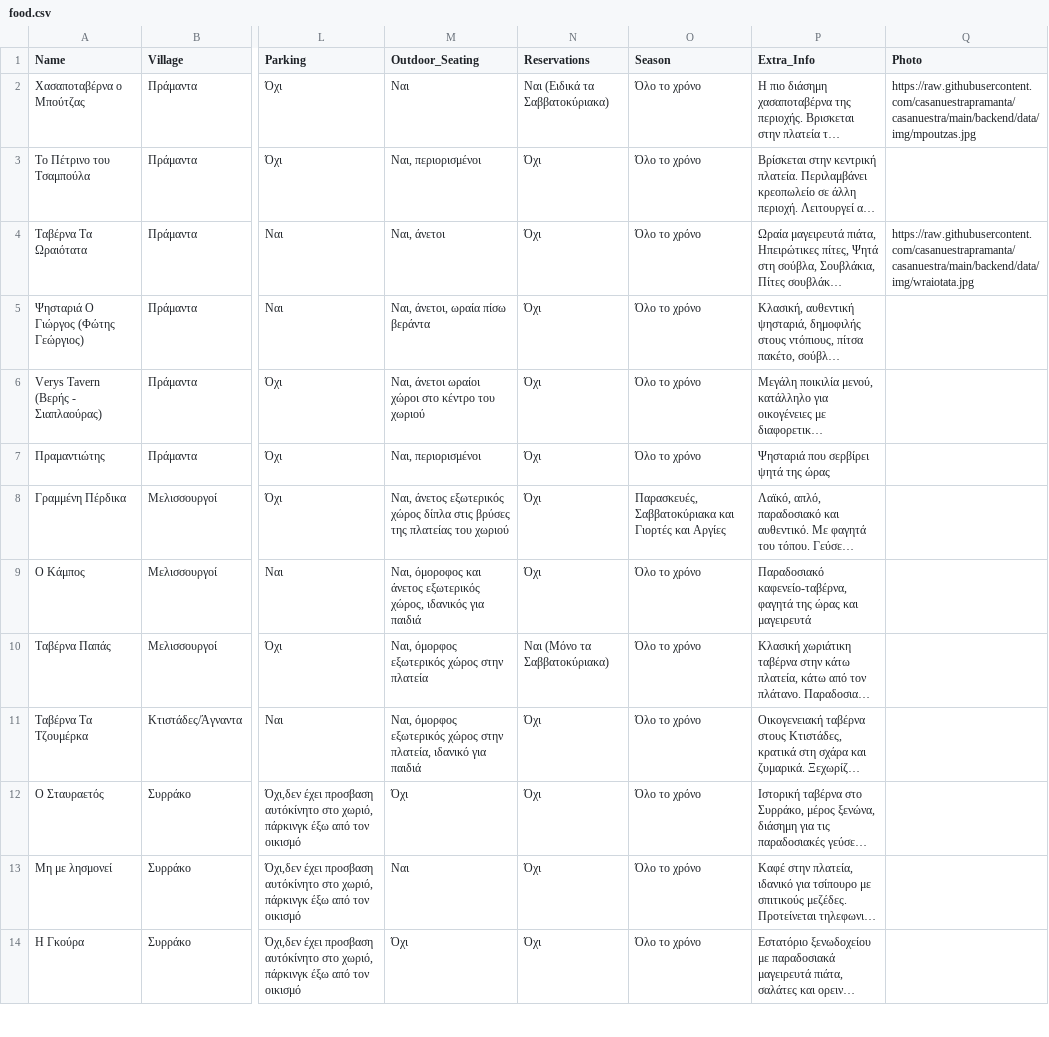
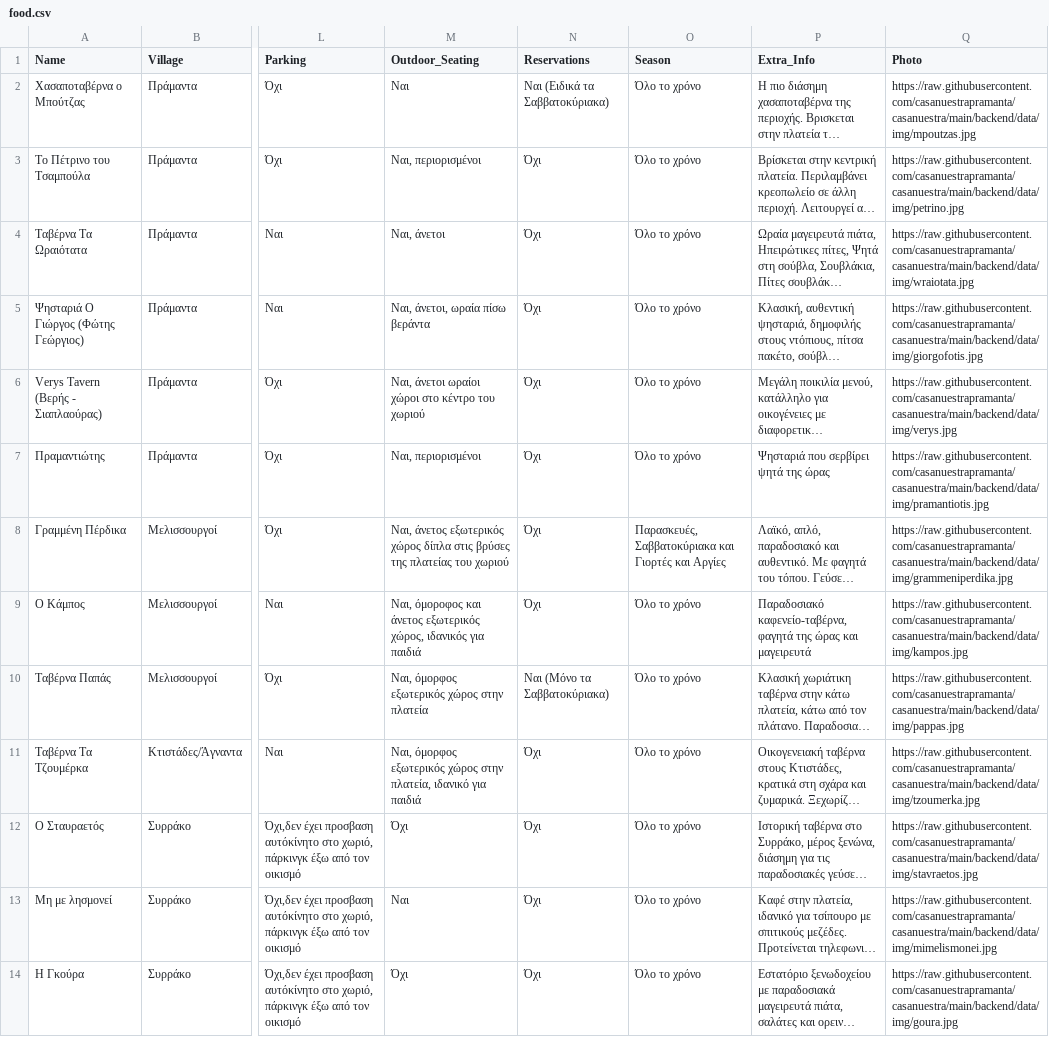
Before and after one commit to casanuestrapramanta/casanuestra, a CSV file: backend/data/food.csv, drawn as a sheet; only a part is shown, gaps mark what is left out; long unchanged cells end in …; the diff covers the shown part only; the diff names each change by its address in the sheet, - before the commit and + after, or states it on an @@ line.

```diff
--- a/backend/data/food.csv
+++ b/backend/data/food.csv
-Q3 (Photo): (empty)
+Q3 (Photo): https://raw.githubusercontent.com/casanuestrapramanta/casanuestra/main/backend/data/img/petrino.jpg
-Q5 (Photo): (empty)
+Q5 (Photo): https://raw.githubusercontent.com/casanuestrapramanta/casanuestra/main/backend/data/img/giorgofotis.jpg
-Q6 (Photo): (empty)
+Q6 (Photo): https://raw.githubusercontent.com/casanuestrapramanta/casanuestra/main/backend/data/img/verys.jpg
-Q7 (Photo): (empty)
+Q7 (Photo): https://raw.githubusercontent.com/casanuestrapramanta/casanuestra/main/backend/data/img/pramantiotis.jpg
-Q8 (Photo): (empty)
+Q8 (Photo): https://raw.githubusercontent.com/casanuestrapramanta/casanuestra/main/backend/data/img/grammeniperdika.jpg
-Q9 (Photo): (empty)
+Q9 (Photo): https://raw.githubusercontent.com/casanuestrapramanta/casanuestra/main/backend/data/img/kampos.jpg
-Q10 (Photo): (empty)
+Q10 (Photo): https://raw.githubusercontent.com/casanuestrapramanta/casanuestra/main/backend/data/img/pappas.jpg
-Q11 (Photo): (empty)
+Q11 (Photo): https://raw.githubusercontent.com/casanuestrapramanta/casanuestra/main/backend/data/img/tzoumerka.jpg
-Q12 (Photo): (empty)
+Q12 (Photo): https://raw.githubusercontent.com/casanuestrapramanta/casanuestra/main/backend/data/img/stavraetos.jpg
-Q13 (Photo): (empty)
+Q13 (Photo): https://raw.githubusercontent.com/casanuestrapramanta/casanuestra/main/backend/data/img/mimelismonei.jpg
-Q14 (Photo): (empty)
+Q14 (Photo): https://raw.githubusercontent.com/casanuestrapramanta/casanuestra/main/backend/data/img/goura.jpg
```
Also changed, not shown: 12 edited cells elsewhere in this file, 23 other files.
